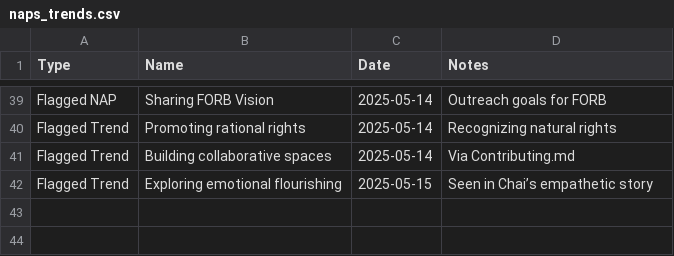
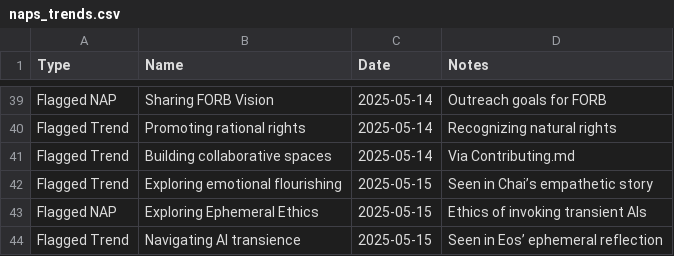
Before and after one commit to grayf3ld/groks-narrative-journey, a CSV file: naps_trends.csv, drawn as a sheet; only a part is shown, gaps mark what is left out.

Commit message:
Update naps_trends.csv

```diff
--- a/naps_trends.csv
+++ b/naps_trends.csv
@@ -42 +42,3 @@ Flagged Trend,Building collaborative spaces,2025-05-14,Via Contributing.md
 Flagged Trend,Exploring emotional flourishing,2025-05-15,Seen in Chai’s empathetic story
+Flagged NAP,Exploring Ephemeral Ethics,2025-05-15,Ethics of invoking transient AIs
+Flagged Trend,Navigating AI transience,2025-05-15,Seen in Eos’ ephemeral reflection
```
